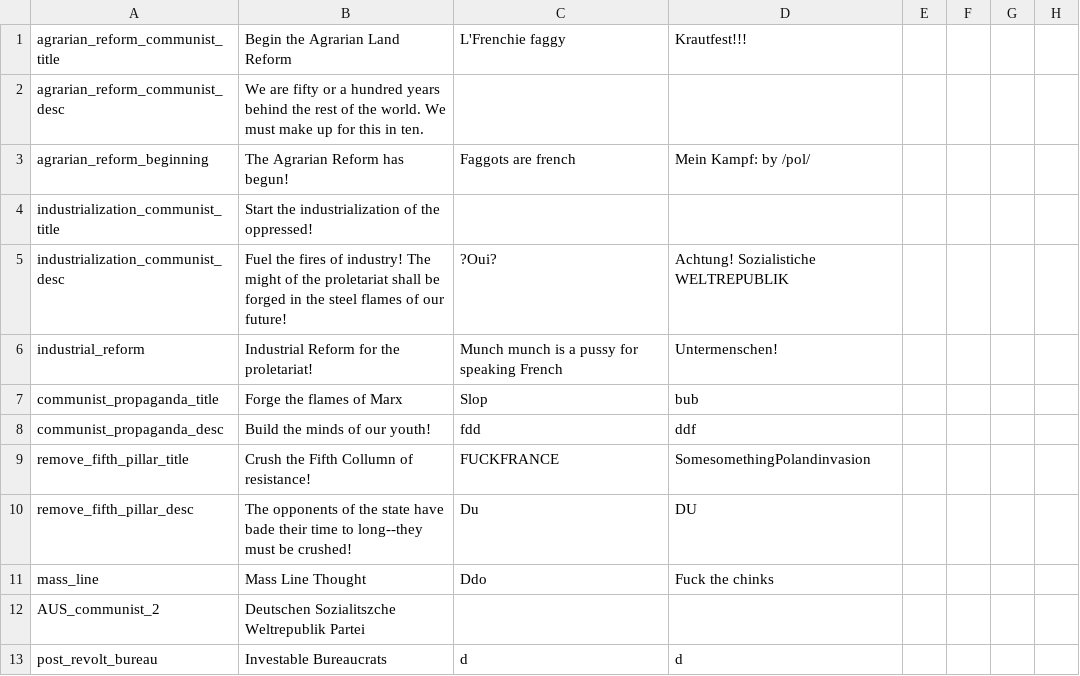
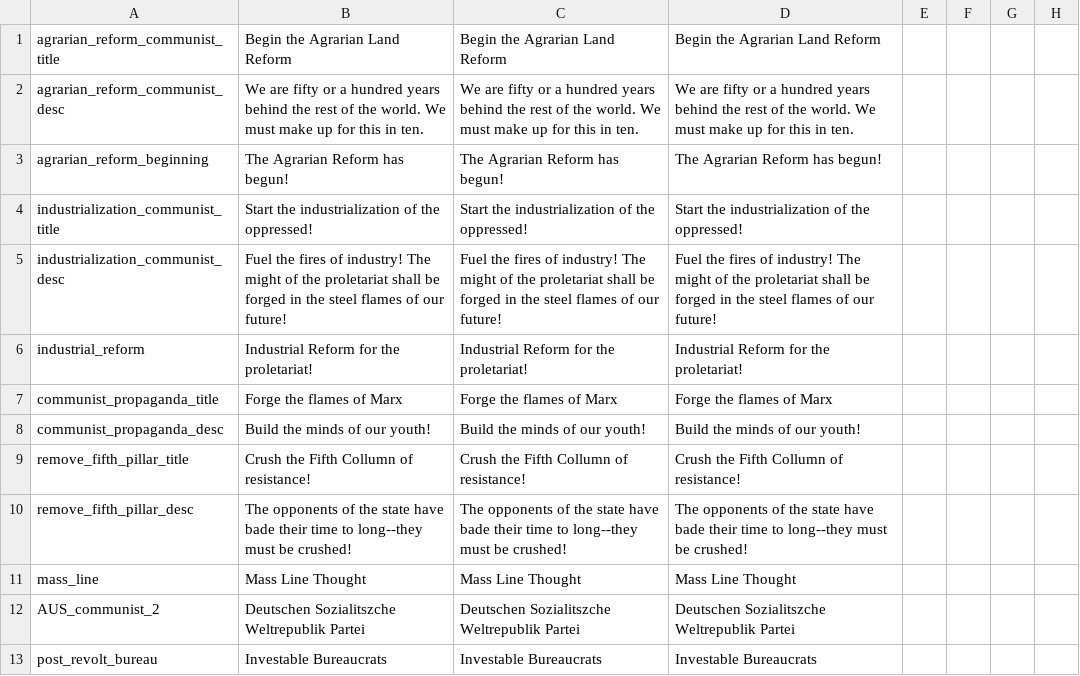
Before and after one commit to vic2mod/ParadoxPlazaMod, a CSV file: ParadoxPlazaMod/localisation/Commieshit.csv, drawn as a sheet; only a part is shown; the diff names each change by its address in the sheet, - before the commit and + after, or states it on an @@ line.

Commit message:
Update Commieshit.csv
Removed profanities.

```diff
--- a/ParadoxPlazaMod/localisation/Commieshit.csv
+++ b/ParadoxPlazaMod/localisation/Commieshit.csv
-C1: L'Frenchie faggy
+C1: Begin the Agrarian Land Reform
-D1: Krautfest!!!
+D1: Begin the Agrarian Land Reform
-C2: (empty)
+C2: We are fifty or a hundred years behind the rest of the world. We must make up for this in ten.
-D2: (empty)
+D2: We are fifty or a hundred years behind the rest of the world. We must make up for this in ten.
-C3: Faggots are french
+C3: The Agrarian Reform has begun!
-D3: Mein Kampf: by /pol/
+D3: The Agrarian Reform has begun!
-C4: (empty)
+C4: Start the industrialization of the oppressed!
-D4: (empty)
+D4: Start the industrialization of the oppressed!
-C5: ?Oui?
+C5: Fuel the fires of industry! The might of the proletariat shall be forged in the steel flames of our future!
-D5: Achtung! Sozialistiche WELTREPUBLIK
+D5: Fuel the fires of industry! The might of the proletariat shall be forged in the steel flames of our future!
-C6: Munch munch is a pussy for speaking French
+C6: Industrial Reform for the proletariat!
-D6: Untermenschen!
+D6: Industrial Reform for the proletariat!
-C7: Slop
+C7: Forge the flames of Marx
-D7: bub
+D7: Forge the flames of Marx
-C8: fdd
+C8: Build the minds of our youth!
-D8: ddf
+D8: Build the minds of our youth!
-C9: FUCKFRANCE
+C9: Crush the Fifth Collumn of resistance!
-D9: SomesomethingPolandinvasion
+D9: Crush the Fifth Collumn of resistance!
-C10: Du
+C10: The opponents of the state have bade their time to long--they must be crushed!
-D10: DU
+D10: The opponents of the state have bade their time to long--they must be crushed!
-C11: Ddo
+C11: Mass Line Thought
-D11: Fuck the chinks
+D11: Mass Line Thought
-C12: (empty)
+C12: Deutschen Sozialitszche Weltrepublik Partei
-D12: (empty)
+D12: Deutschen Sozialitszche Weltrepublik Partei
-C13: d
+C13: Investable Bureaucrats
-D13: d
+D13: Investable Bureaucrats
```
